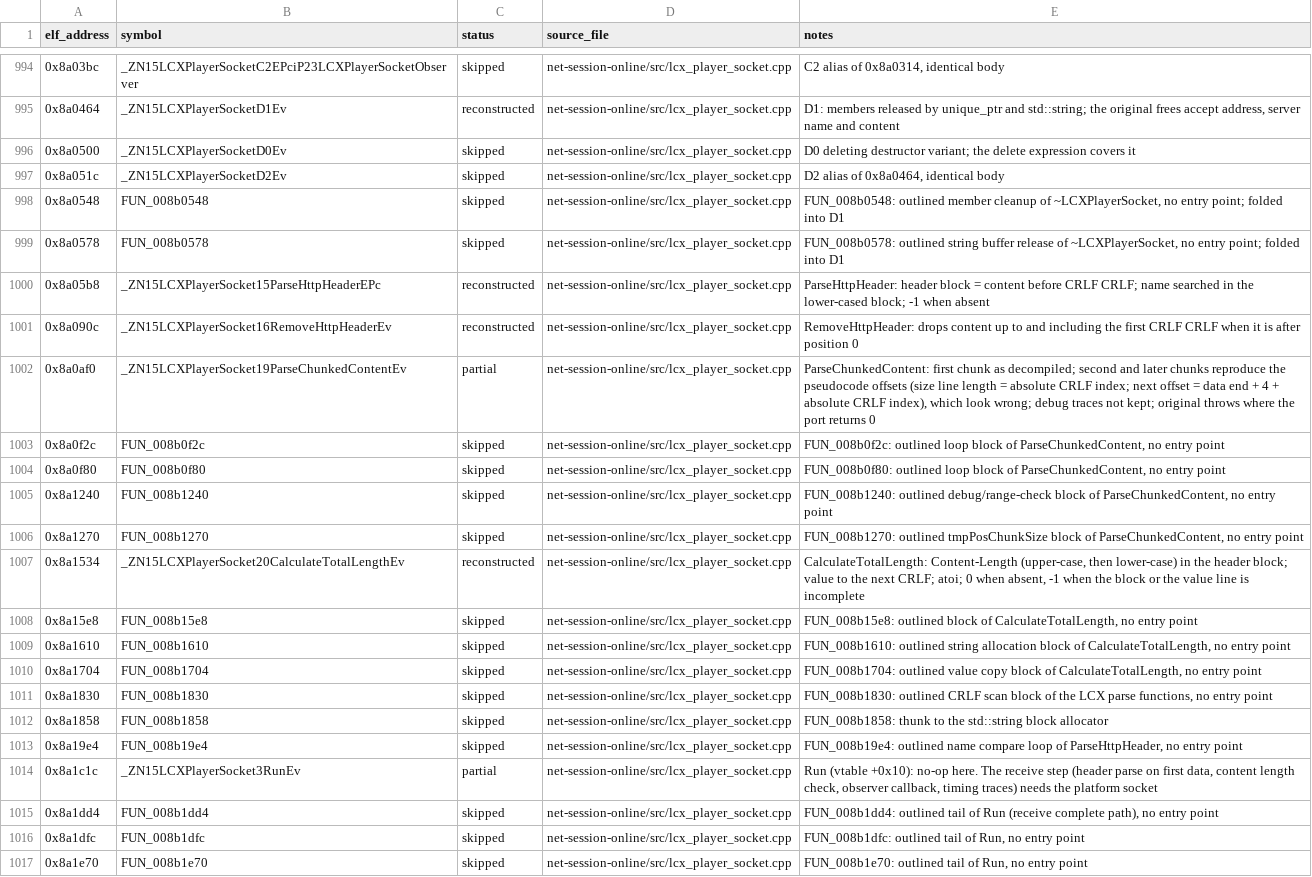
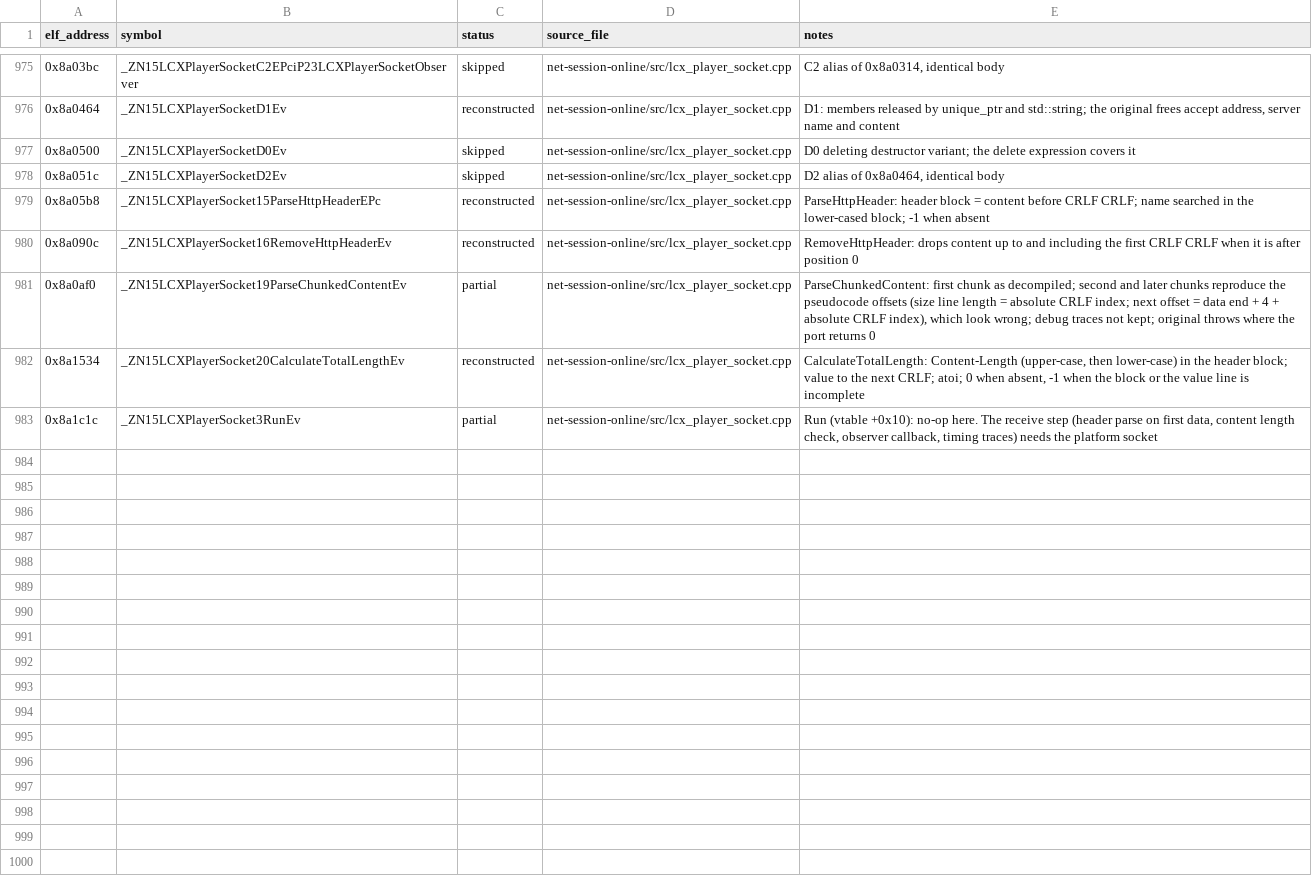
Before and after one commit to AdamCelermajer/DH_sc, a CSV file: port/decomp-reconstruction/net-session-online/ledger.csv, drawn as a sheet; only a part is shown, gaps mark what is left out; the diff covers the shown part only.

```diff
--- a/port/decomp-reconstruction/net-session-online/ledger.csv
+++ b/port/decomp-reconstruction/net-session-online/ledger.csv
@@ -997,4 +978,2 @@ elf_address,symbol,status,source_file,notes
 0x8a051c,_ZN15LCXPlayerSocketD2Ev,skipped,net-session-online/src/lcx_player_socket.cpp,"D2 alias of 0x8a0464, identical body"
-0x8a0548,FUN_008b0548,skipped,net-session-online/src/lcx_player_socket.cpp,"FUN_008b0548: outlined member cleanup of ~LCXPlayerSocket, no entry point; folded into D1"
-0x8a0578,FUN_008b0578,skipped,net-session-online/src/lcx_player_socket.cpp,"FUN_008b0578: outlined string buffer release of ~LCXPlayerSocket, no entry point; folded into D1"
 0x8a05b8,_ZN15LCXPlayerSocket15ParseHttpHeaderEPc,reconstructed,net-session-online/src/lcx_player_socket.cpp,ParseHttpHeader: header block = content before CRLF CRLF; name searched in the lower-cased block; -1 when absent
@@ -1002,16 +981,3 @@ elf_address,symbol,status,source_file,notes
 0x8a0af0,_ZN15LCXPlayerSocket19ParseChunkedContentEv,partial,net-session-online/src/lcx_player_socket.cpp,"ParseChunkedContent: first chunk as decompiled; second and later chunks reproduce the pseudocode offsets (size line length = absolute CRLF index; next offset = data end + 4 + absolute CRLF index), which look wrong; debug traces not kept; original throws where the port returns 0"
-0x8a0f2c,FUN_008b0f2c,skipped,net-session-online/src/lcx_player_socket.cpp,"FUN_008b0f2c: outlined loop block of ParseChunkedContent, no entry point"
-0x8a0f80,FUN_008b0f80,skipped,net-session-online/src/lcx_player_socket.cpp,"FUN_008b0f80: outlined loop block of ParseChunkedContent, no entry point"
-0x8a1240,FUN_008b1240,skipped,net-session-online/src/lcx_player_socket.cpp,"FUN_008b1240: outlined debug/range-check block of ParseChunkedContent, no entry point"
-0x8a1270,FUN_008b1270,skipped,net-session-online/src/lcx_player_socket.cpp,"FUN_008b1270: outlined tmpPosChunkSize block of ParseChunkedContent, no entry point"
 0x8a1534,_ZN15LCXPlayerSocket20CalculateTotalLengthEv,reconstructed,net-session-online/src/lcx_player_socket.cpp,"CalculateTotalLength: Content-Length (upper-case, then lower-case) in the header block; value to the next CRLF; atoi; 0 when absent, -1 when the block or the value line is incomplete"
-0x8a15e8,FUN_008b15e8,skipped,net-session-online/src/lcx_player_socket.cpp,"FUN_008b15e8: outlined block of CalculateTotalLength, no entry point"
-0x8a1610,FUN_008b1610,skipped,net-session-online/src/lcx_player_socket.cpp,"FUN_008b1610: outlined string allocation block of CalculateTotalLength, no entry point"
-0x8a1704,FUN_008b1704,skipped,net-session-online/src/lcx_player_socket.cpp,"FUN_008b1704: outlined value copy block of CalculateTotalLength, no entry point"
-0x8a1830,FUN_008b1830,skipped,net-session-online/src/lcx_player_socket.cpp,"FUN_008b1830: outlined CRLF scan block of the LCX parse functions, no entry point"
-0x8a1858,FUN_008b1858,skipped,net-session-online/src/lcx_player_socket.cpp,FUN_008b1858: thunk to the std::string block allocator
-0x8a19e4,FUN_008b19e4,skipped,net-session-online/src/lcx_player_socket.cpp,"FUN_008b19e4: outlined name compare loop of ParseHttpHeader, no entry point"
 0x8a1c1c,_ZN15LCXPlayerSocket3RunEv,partial,net-session-online/src/lcx_player_socket.cpp,"Run (vtable +0x10): no-op here. The receive step (header parse on first data, content length check, observer callback, timing traces) needs the platform socket"
-0x8a1dd4,FUN_008b1dd4,skipped,net-session-online/src/lcx_player_socket.cpp,"FUN_008b1dd4: outlined tail of Run (receive complete path), no entry point"
-0x8a1dfc,FUN_008b1dfc,skipped,net-session-online/src/lcx_player_socket.cpp,"FUN_008b1dfc: outlined tail of Run, no entry point"
-0x8a1e70,FUN_008b1e70,skipped,net-session-online/src/lcx_player_socket.cpp,"FUN_008b1e70: outlined tail of Run, no entry point"
```
Also changed, not shown: 19 removed rows elsewhere in this file, port/decomp-reconstruction/core-platform/ledger.csv, port/decomp-reconstruction/glitch-scene-collada-gui/ledger.csv, 31 other files.
